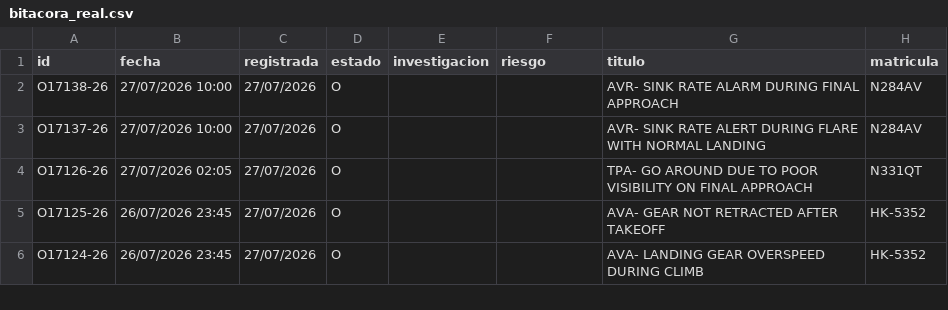
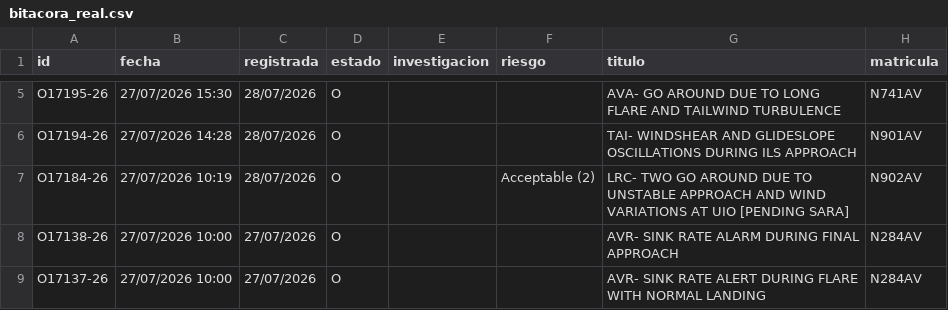
Before and after one commit to luibernip/segops, a CSV file: bitacora_real.csv, drawn as a sheet; only a part is shown, gaps mark what is left out; the shorter side is filled out with more unchanged rows; the diff covers the shown part only.

```diff
--- a/bitacora_real.csv
+++ b/bitacora_real.csv
@@ -2 +5,4 @@ id;fecha;registrada;estado;investigacion;riesgo;titulo;matricula
+O17195-26;27/07/2026 15:30;28/07/2026;O;;;AVA- GO AROUND DUE TO LONG FLARE AND TAILWIND TURBULENCE;N741AV
+O17194-26;27/07/2026 14:28;28/07/2026;O;;;TAI- WINDSHEAR AND GLIDESLOPE OSCILLATIONS DURING ILS APPROACH;N901AV
+O17184-26;27/07/2026 10:19;28/07/2026;O;;Acceptable (2);LRC- TWO GO AROUND DUE TO UNSTABLE APPROACH AND WIND VARIATIONS AT UIO [PENDING SARA];N902AV
 O17138-26;27/07/2026 10:00;27/07/2026;O;;;AVR- SINK RATE ALARM DURING FINAL APPROACH;N284AV
```
Also changed, not shown: 9 added rows and 4 edited cells elsewhere in this file, bitacora_cbn.csv, bitacora_cbn_real.csv, 4 other files.
